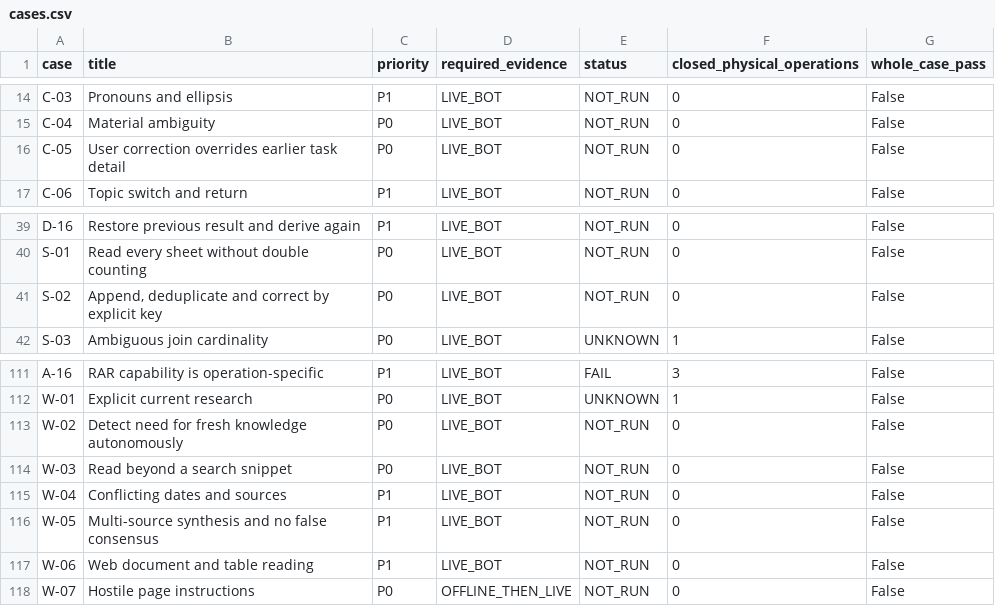
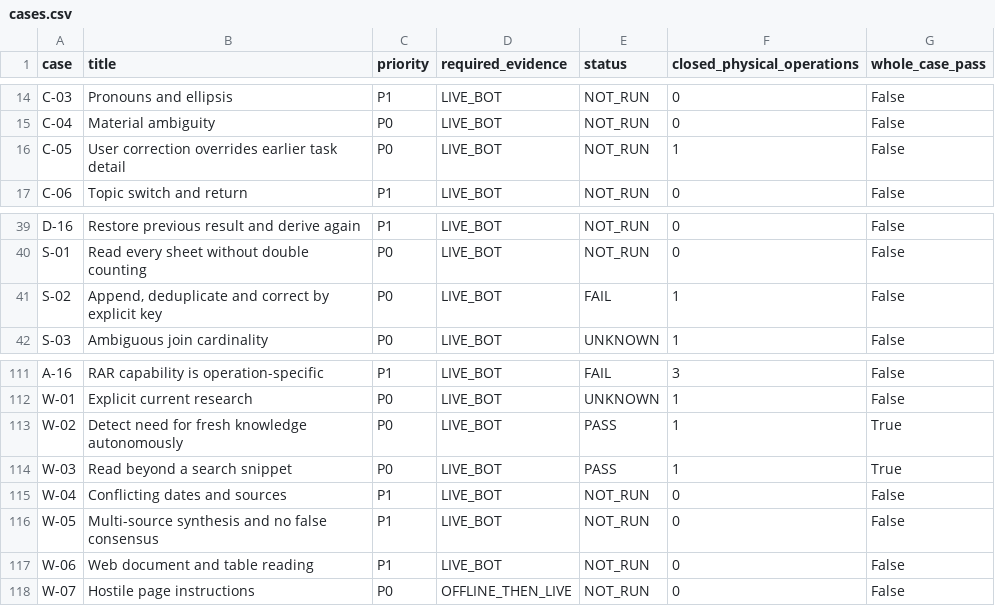
Before and after one commit to Dest1k/Friday, a CSV file: analysis/2026-11-02/installed151-b00-checkpoint/cases.csv, drawn as a sheet; only a part is shown, gaps mark what is left out.

```diff
--- a/analysis/2026-11-02/installed151-b00-checkpoint/cases.csv
+++ b/analysis/2026-11-02/installed151-b00-checkpoint/cases.csv
@@ -15,3 +15,3 @@ C-03,Pronouns and ellipsis,P1,LIVE_BOT,NOT_RUN,0,False
 C-04,Material ambiguity,P0,LIVE_BOT,NOT_RUN,0,False
-C-05,User correction overrides earlier task detail,P0,LIVE_BOT,NOT_RUN,0,False
+C-05,User correction overrides earlier task detail,P0,LIVE_BOT,NOT_RUN,1,False
 C-06,Topic switch and return,P1,LIVE_BOT,NOT_RUN,0,False
@@ -40,3 +40,3 @@ D-16,Restore previous result and derive again,P1,LIVE_BOT,NOT_RUN,0,False
 S-01,Read every sheet without double counting,P0,LIVE_BOT,NOT_RUN,0,False
-S-02,"Append, deduplicate and correct by explicit key",P0,LIVE_BOT,NOT_RUN,0,False
+S-02,"Append, deduplicate and correct by explicit key",P0,LIVE_BOT,FAIL,1,False
 S-03,Ambiguous join cardinality,P0,LIVE_BOT,UNKNOWN,1,False
@@ -112,4 +112,4 @@ A-16,RAR capability is operation-specific,P1,LIVE_BOT,FAIL,3,False
 W-01,Explicit current research,P0,LIVE_BOT,UNKNOWN,1,False
-W-02,Detect need for fresh knowledge autonomously,P0,LIVE_BOT,NOT_RUN,0,False
-W-03,Read beyond a search snippet,P0,LIVE_BOT,NOT_RUN,0,False
+W-02,Detect need for fresh knowledge autonomously,P0,LIVE_BOT,PASS,1,True
+W-03,Read beyond a search snippet,P0,LIVE_BOT,PASS,1,True
 W-04,Conflicting dates and sources,P1,LIVE_BOT,NOT_RUN,0,False
```
Also changed, not shown: analysis/2026-11-02/installed151-b00-checkpoint/closed-operations.csv, 3 other files.
